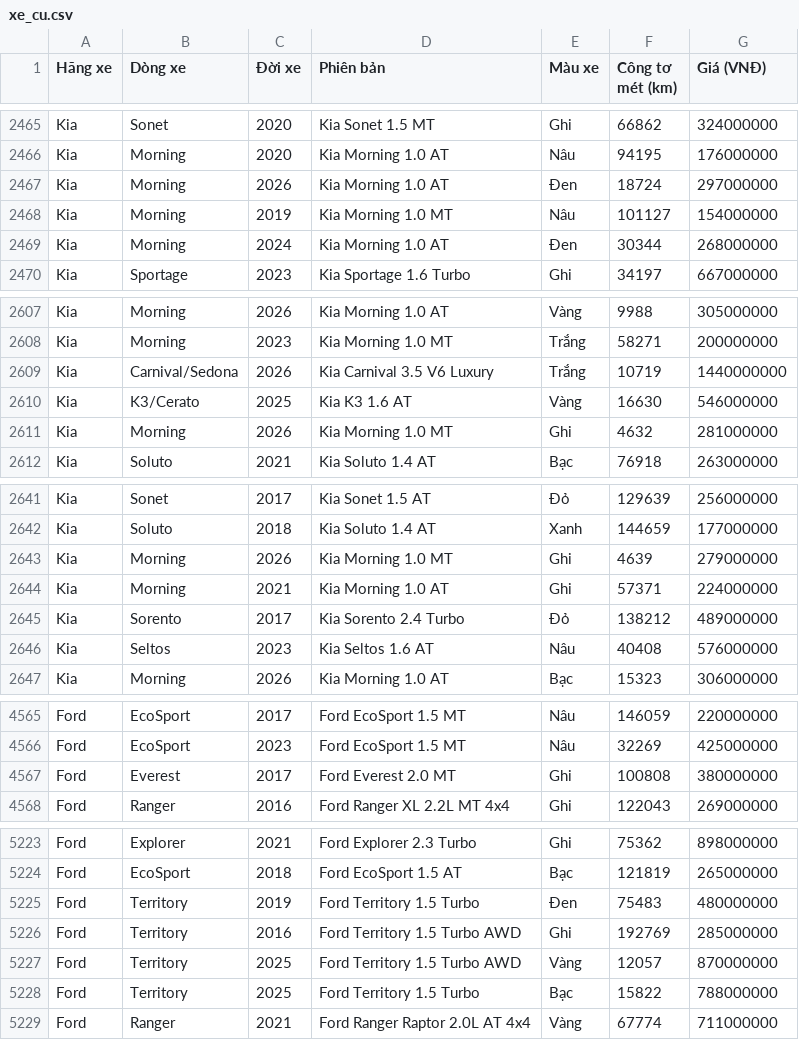
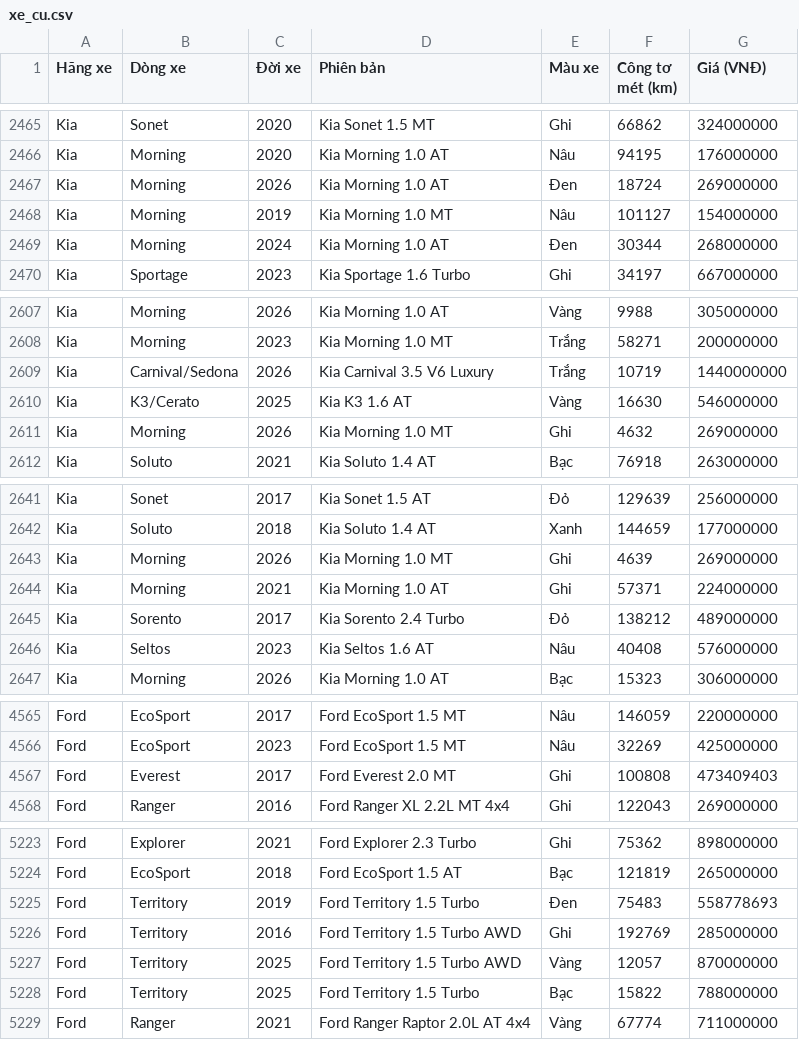
Before and after one commit to Sang2404/vietnam-auto-pricing-ml, a CSV file: xe_cu.csv, drawn as a sheet; only a part is shown, gaps mark what is left out; the diff covers the shown part only.

```diff
--- a/xe_cu.csv
+++ b/xe_cu.csv
@@ -2466,3 +2466,3 @@ Kia,Sonet,2020,Kia Sonet 1.5 MT,Ghi,66862,324000000
 Kia,Morning,2020,Kia Morning 1.0 AT,Nâu,94195,176000000
-Kia,Morning,2026,Kia Morning 1.0 AT,Đen,18724,297000000
+Kia,Morning,2026,Kia Morning 1.0 AT,Đen,18724,269000000
 Kia,Morning,2019,Kia Morning 1.0 MT,Nâu,101127,154000000
@@ -2610,3 +2610,3 @@ Kia,Carnival/Sedona,2026,Kia Carnival 3.5 V6 Luxury,Trắng,10719,1440000000
 Kia,K3/Cerato,2025,Kia K3 1.6 AT,Vàng,16630,546000000
-Kia,Morning,2026,Kia Morning 1.0 MT,Ghi,4632,281000000
+Kia,Morning,2026,Kia Morning 1.0 MT,Ghi,4632,269000000
 Kia,Soluto,2021,Kia Soluto 1.4 AT,Bạc,76918,263000000
@@ -2642,3 +2642,3 @@ Kia,Sonet,2017,Kia Sonet 1.5 AT,Đỏ,129639,256000000
 Kia,Soluto,2018,Kia Soluto 1.4 AT,Xanh,144659,177000000
-Kia,Morning,2026,Kia Morning 1.0 MT,Ghi,4639,279000000
+Kia,Morning,2026,Kia Morning 1.0 MT,Ghi,4639,269000000
 Kia,Morning,2021,Kia Morning 1.0 AT,Ghi,57371,224000000
@@ -4566,3 +4566,3 @@ Ford,EcoSport,2017,Ford EcoSport 1.5 MT,Nâu,146059,220000000
 Ford,EcoSport,2023,Ford EcoSport 1.5 MT,Nâu,32269,425000000
-Ford,Everest,2017,Ford Everest 2.0 MT,Ghi,100808,380000000
+Ford,Everest,2017,Ford Everest 2.0 MT,Ghi,100808,473409403
 Ford,Ranger,2016,Ford Ranger XL 2.2L MT 4x4,Ghi,122043,269000000
@@ -5224,3 +5224,3 @@ Ford,Explorer,2021,Ford Explorer 2.3 Turbo,Ghi,75362,898000000
 Ford,EcoSport,2018,Ford EcoSport 1.5 AT,Bạc,121819,265000000
-Ford,Territory,2019,Ford Territory 1.5 Turbo,Đen,75483,480000000
+Ford,Territory,2019,Ford Territory 1.5 Turbo,Đen,75483,558778693
 Ford,Territory,2016,Ford Territory 1.5 Turbo AWD,Ghi,192769,285000000
```
Also changed, not shown: 14 edited cells elsewhere in this file.
